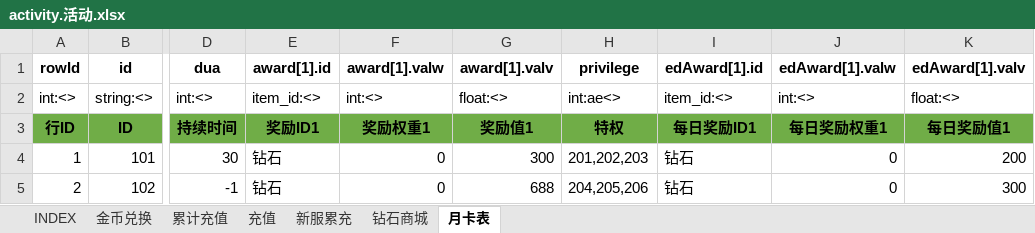
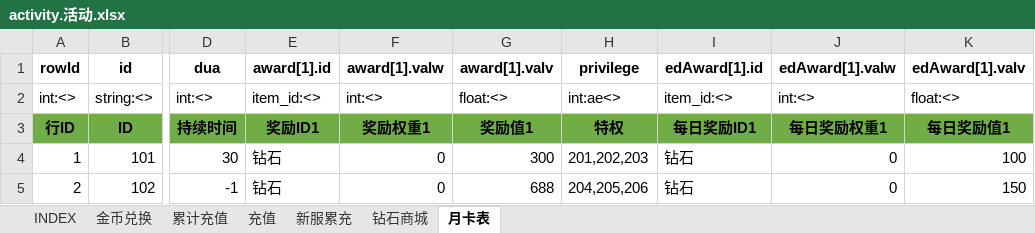
Before and after one commit to hataksumo/UIDesigner, an Excel workbook: Excel/activity.活动.xlsx, sheet 月卡表, drawn as a sheet; only a part is shown, gaps mark what is left out; values as stored, in another font and other column widths than the file's, no borders; the diff names each change by its address in the sheet, - before the commit and + after, or states it on an @@ line.

```diff
--- a/Excel/activity.活动.xlsx (sheet 月卡表)
+++ b/Excel/activity.活动.xlsx (sheet 月卡表)
-K4 (edAward[1].valv): 200
+K4 (edAward[1].valv): 100
-K5 (edAward[1].valv): 300
+K5 (edAward[1].valv): 150
```
Also changed, not shown: Excel/global.全局.xlsx.
